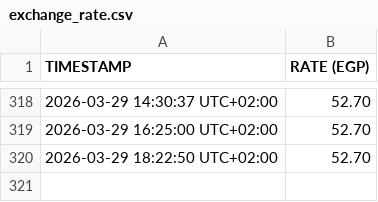
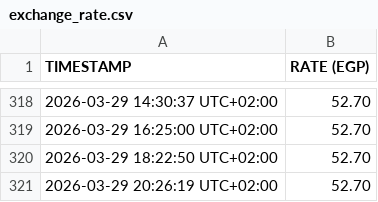
Before and after one commit to TH4TM0F0/USD_EGP_SCRAPER, a CSV file: data/exchange_rate.csv, drawn as a sheet; only a part is shown, gaps mark what is left out.

```diff
--- a/data/exchange_rate.csv
+++ b/data/exchange_rate.csv
@@ -320 +320,2 @@ TIMESTAMP,RATE (EGP)
 2026-03-29 18:22:50 UTC+02:00,52.70
+2026-03-29 20:26:19 UTC+02:00,52.70
```
